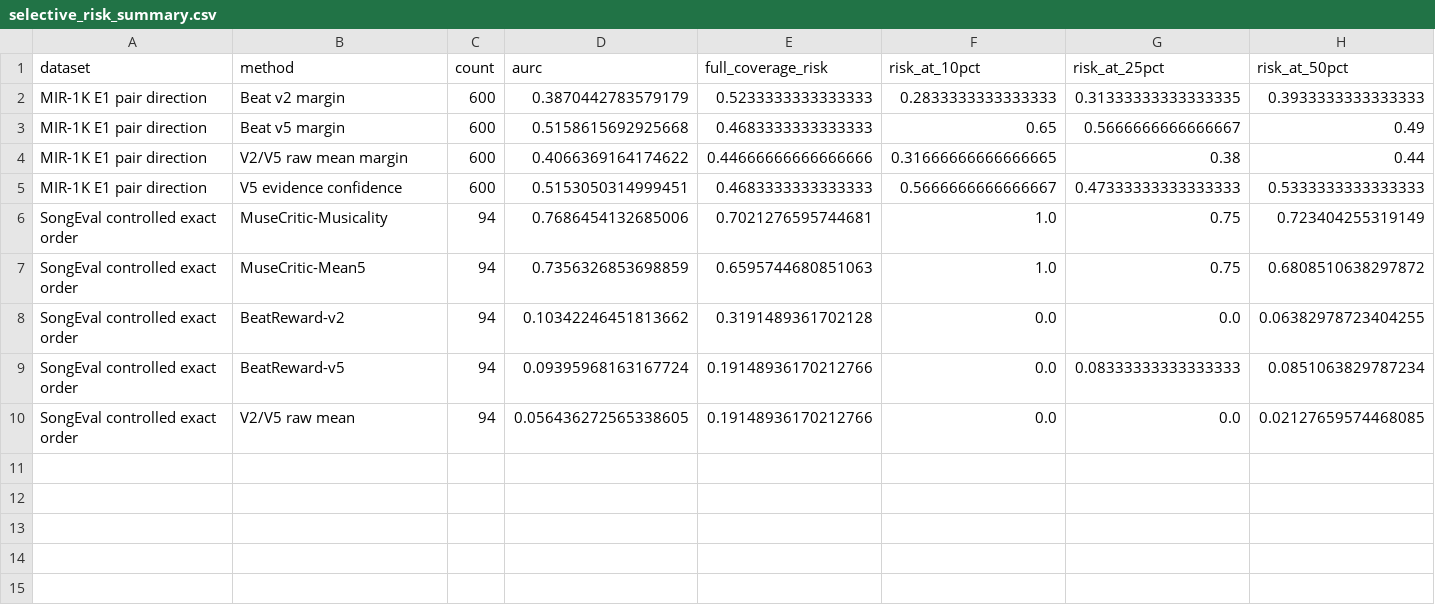
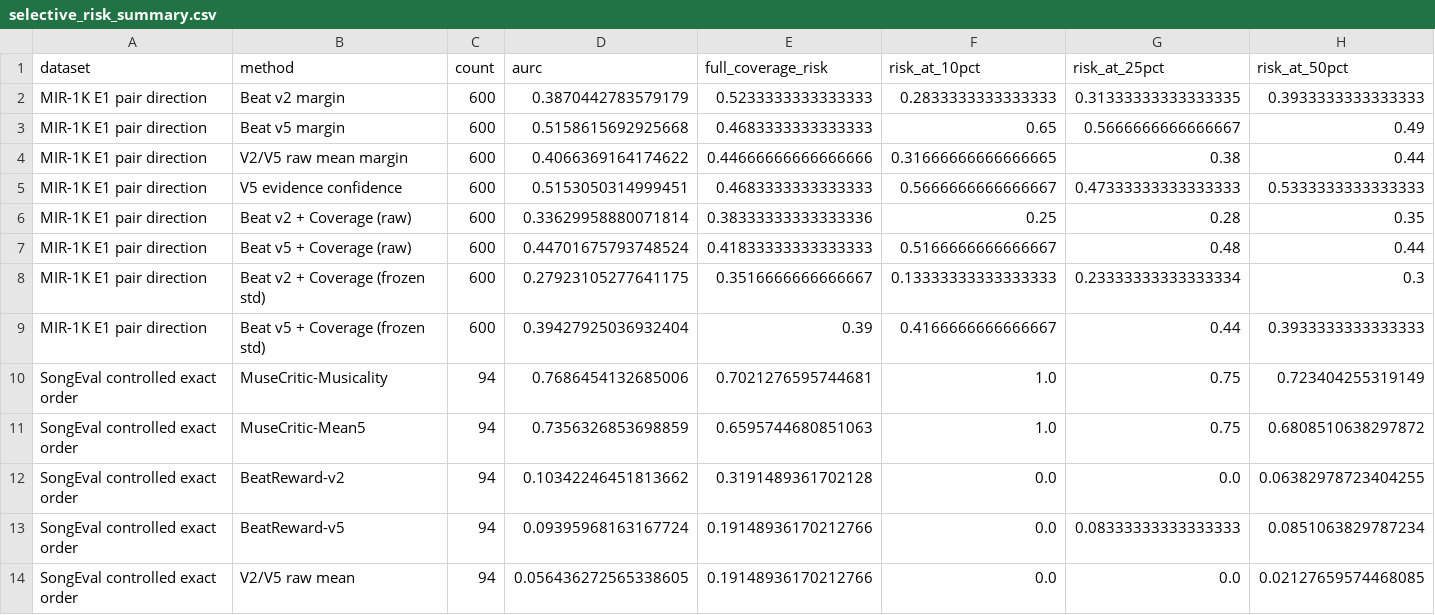
Before and after one commit to zhanh-he/vocal2accomp-muse, a CSV file: experiments/open_reward_safety/receipts/selective_risk_comparison_20260824/selective_risk_summary.csv, drawn as a sheet; only a part is shown; rows hold the shown columns only; the diff names each change by its address in the sheet, - before the commit and + after, or states it on an @@ line.

Commit message:
Audit Beat and Coverage selective risk

```diff
--- a/experiments/open_reward_safety/receipts/selective_risk_comparison_20260824/selective_risk_summary.csv
+++ b/experiments/open_reward_safety/receipts/selective_risk_comparison_20260824/selective_risk_summary.csv
+row 6: MIR-1K E1 pair direction | Beat v2 + Coverage (raw) | 600 | 0.33629958880071814 | 0.38333333333333336 | 0.25 | 0.28 | 0.35
+row 7: MIR-1K E1 pair direction | Beat v5 + Coverage (raw) | 600 | 0.44701675793748524 | 0.41833333333333333 | 0.5166666666666667 | 0.48 | 0.44
+row 8: MIR-1K E1 pair direction | Beat v2 + Coverage (frozen std) | 600 | 0.27923105277641175 | 0.3516666666666667 | 0.13333333333333333 | 0.23333333333333334 | 0.3
+row 9: MIR-1K E1 pair direction | Beat v5 + Coverage (frozen std) | 600 | 0.39427925036932404 | 0.39 | 0.4166666666666667 | 0.44 | 0.3933333333333333
```
Also changed, not shown: 5 other files.
